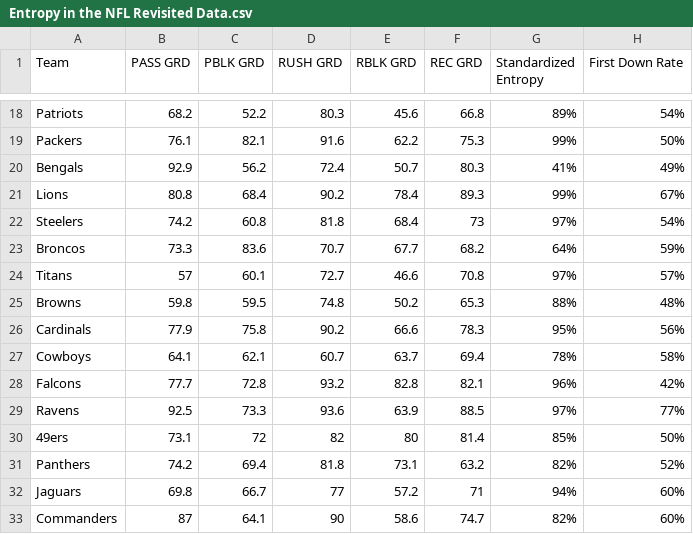
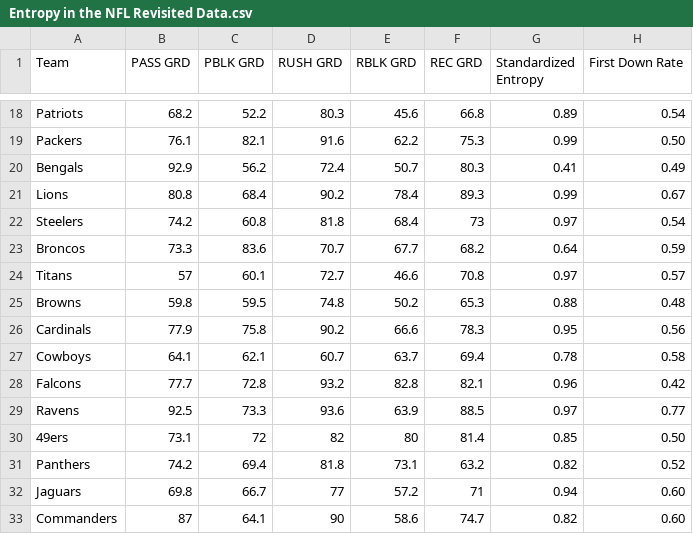
Before and after one commit to petecht66/SPAX402-case-studies, a CSV file: case-study-5/Entropy in the NFL Revisited Data.csv, drawn as a sheet; only a part is shown, gaps mark what is left out; the diff covers the shown part only; the diff names each change by its address in the sheet, - before the commit and + after, or states it on an @@ line.

```diff
--- a/case-study-5/Entropy in the NFL Revisited Data.csv
+++ b/case-study-5/Entropy in the NFL Revisited Data.csv
-G18 (Standardized Entropy): 89%
+G18 (Standardized Entropy): 0.89
-H18 (First Down Rate): 54%
+H18 (First Down Rate): 0.54
-G19 (Standardized Entropy): 99%
+G19 (Standardized Entropy): 0.99
-H19 (First Down Rate): 50%
+H19 (First Down Rate): 0.50
-G20 (Standardized Entropy): 41%
+G20 (Standardized Entropy): 0.41
-H20 (First Down Rate): 49%
+H20 (First Down Rate): 0.49
-G21 (Standardized Entropy): 99%
+G21 (Standardized Entropy): 0.99
-H21 (First Down Rate): 67%
+H21 (First Down Rate): 0.67
-G22 (Standardized Entropy): 97%
+G22 (Standardized Entropy): 0.97
-H22 (First Down Rate): 54%
+H22 (First Down Rate): 0.54
-G23 (Standardized Entropy): 64%
+G23 (Standardized Entropy): 0.64
-H23 (First Down Rate): 59%
+H23 (First Down Rate): 0.59
-G24 (Standardized Entropy): 97%
+G24 (Standardized Entropy): 0.97
-H24 (First Down Rate): 57%
+H24 (First Down Rate): 0.57
-G25 (Standardized Entropy): 88%
+G25 (Standardized Entropy): 0.88
-H25 (First Down Rate): 48%
+H25 (First Down Rate): 0.48
-G26 (Standardized Entropy): 95%
+G26 (Standardized Entropy): 0.95
-H26 (First Down Rate): 56%
+H26 (First Down Rate): 0.56
-G27 (Standardized Entropy): 78%
+G27 (Standardized Entropy): 0.78
-H27 (First Down Rate): 58%
+H27 (First Down Rate): 0.58
-G28 (Standardized Entropy): 96%
+G28 (Standardized Entropy): 0.96
-H28 (First Down Rate): 42%
+H28 (First Down Rate): 0.42
-G29 (Standardized Entropy): 97%
+G29 (Standardized Entropy): 0.97
-H29 (First Down Rate): 77%
+H29 (First Down Rate): 0.77
-G30 (Standardized Entropy): 85%
+G30 (Standardized Entropy): 0.85
-H30 (First Down Rate): 50%
+H30 (First Down Rate): 0.50
-G31 (Standardized Entropy): 82%
+G31 (Standardized Entropy): 0.82
-H31 (First Down Rate): 52%
+H31 (First Down Rate): 0.52
-G32 (Standardized Entropy): 94%
+G32 (Standardized Entropy): 0.94
-H32:H33 (First Down Rate): 60%
+H32:H33 (First Down Rate): 0.60
-G33 (Standardized Entropy): 82%
+G33 (Standardized Entropy): 0.82
```
Also changed, not shown: 32 edited cells elsewhere in this file, 2 other files.
